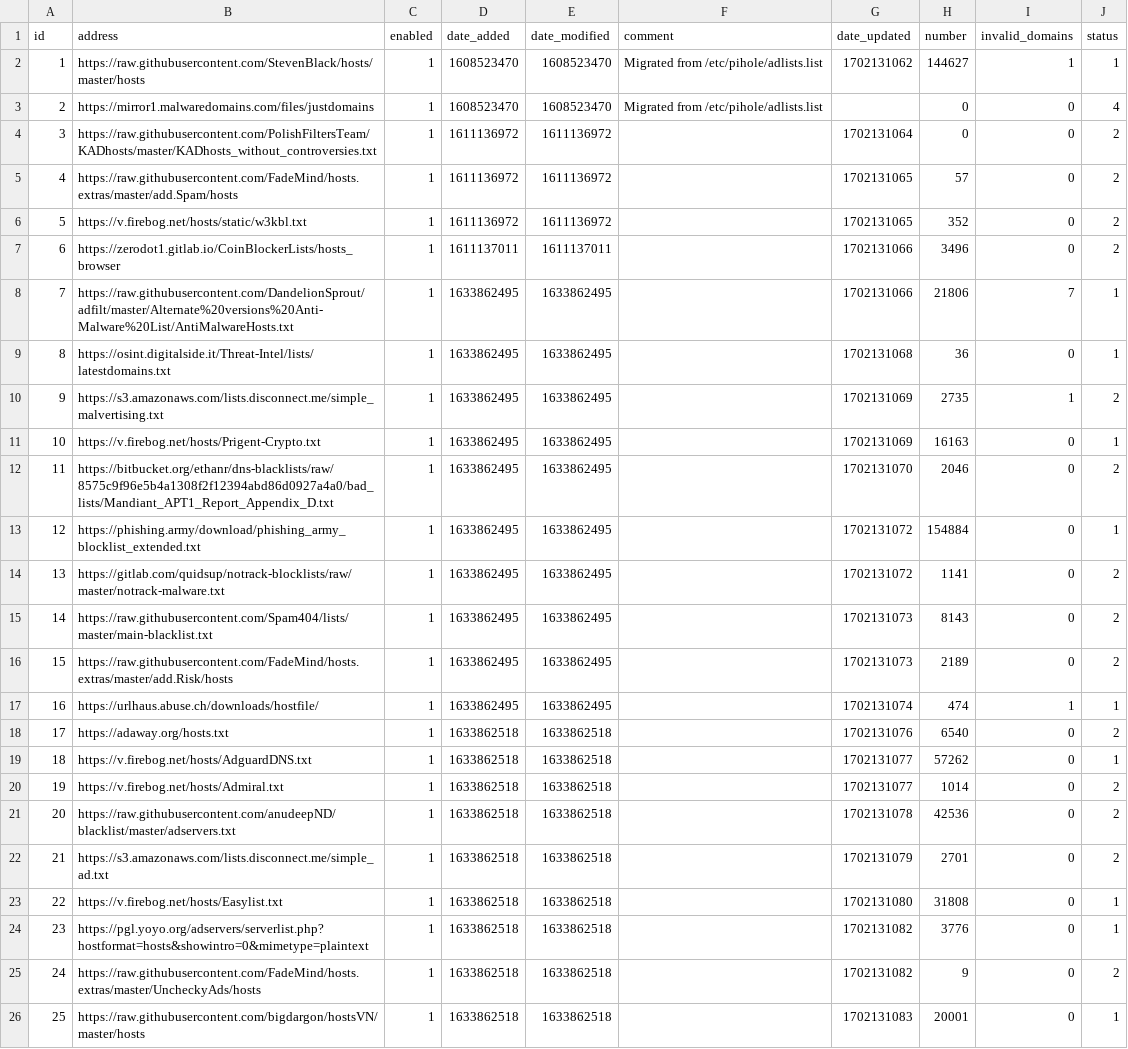
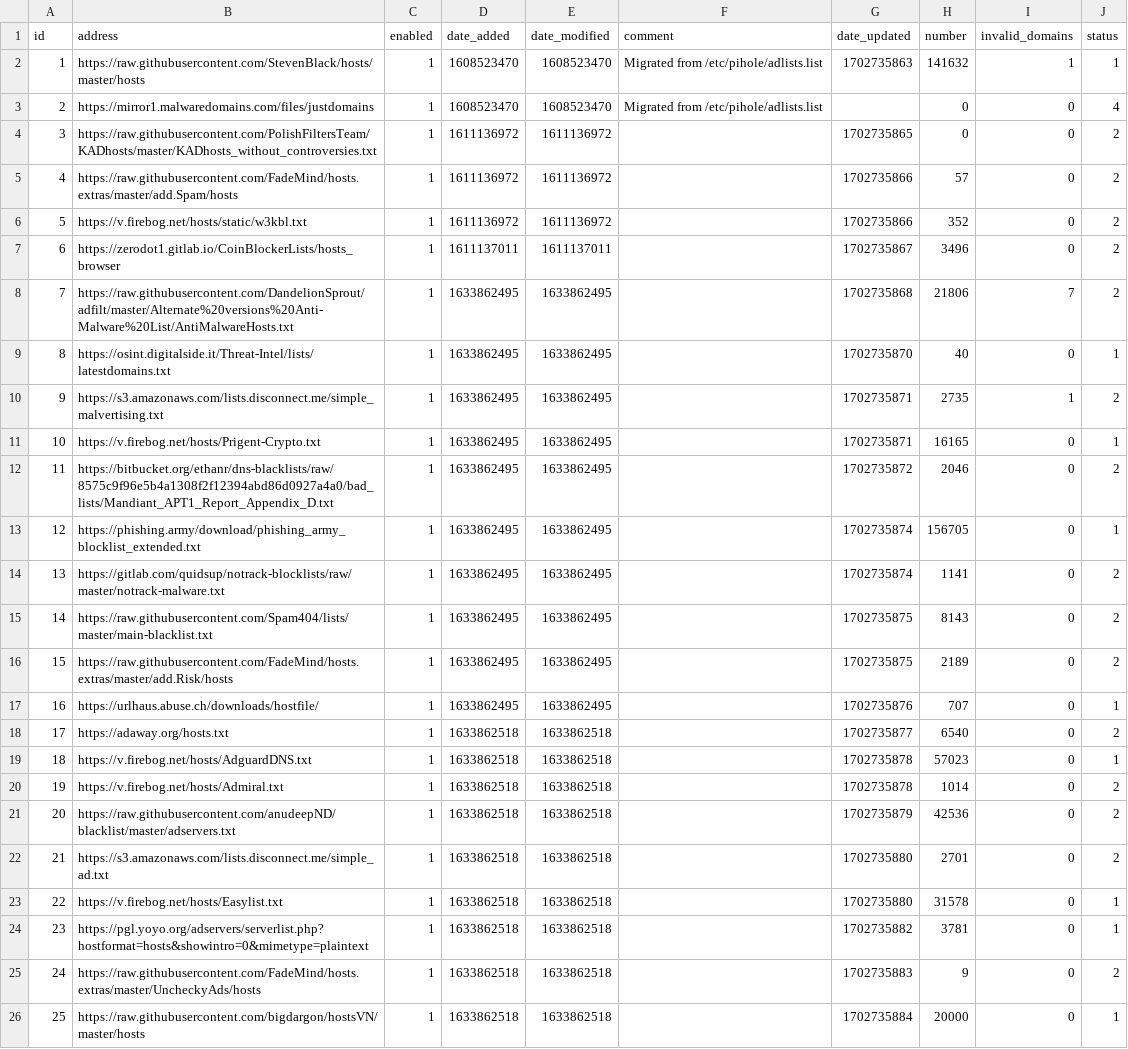
Before and after one commit to cd-nz/my-pihole-lists, a CSV file: adlist.csv, drawn as a sheet; the diff names each change by its address in the sheet, - before the commit and + after, or states it on an @@ line.

Commit message:
Updated December 17, 2023  3:20am

```diff
--- a/adlist.csv
+++ b/adlist.csv
-G2 (date_updated): 1702131062
+G2 (date_updated): 1702735863
-H2 (number): 144627
+H2 (number): 141632
-G4 (date_updated): 1702131064
+G4 (date_updated): 1702735865
-G5:G6 (date_updated): 1702131065
+G5:G6 (date_updated): 1702735866
-G7 (date_updated): 1702131066
+G7 (date_updated): 1702735867
-G8 (date_updated): 1702131066
+G8 (date_updated): 1702735868
-J8 (status): 1
+J8 (status): 2
-G9 (date_updated): 1702131068
+G9 (date_updated): 1702735870
-H9 (number): 36
+H9 (number): 40
-G10:G11 (date_updated): 1702131069
+G10:G11 (date_updated): 1702735871
-H11 (number): 16163
+H11 (number): 16165
-G12 (date_updated): 1702131070
+G12 (date_updated): 1702735872
-G13:G14 (date_updated): 1702131072
+G13:G14 (date_updated): 1702735874
-H13 (number): 154884
+H13 (number): 156705
-G15:G16 (date_updated): 1702131073
+G15:G16 (date_updated): 1702735875
-G17 (date_updated): 1702131074
+G17 (date_updated): 1702735876
-H17 (number): 474
+H17 (number): 707
-I17 (invalid_domains): 1
+I17 (invalid_domains): 0
-G18 (date_updated): 1702131076
+G18 (date_updated): 1702735877
-G19:G20 (date_updated): 1702131077
+G19:G20 (date_updated): 1702735878
-H19 (number): 57262
+H19 (number): 57023
-G21 (date_updated): 1702131078
+G21 (date_updated): 1702735879
-G22 (date_updated): 1702131079
+G22 (date_updated): 1702735880
-G23 (date_updated): 1702131080
+G23 (date_updated): 1702735880
-H23 (number): 31808
+H23 (number): 31578
-G24 (date_updated): 1702131082
+G24 (date_updated): 1702735882
-H24 (number): 3776
+H24 (number): 3781
-G25 (date_updated): 1702131082
+G25 (date_updated): 1702735883
-G26 (date_updated): 1702131083
+G26 (date_updated): 1702735884
-H26 (number): 20001
+H26 (number): 20000
```
